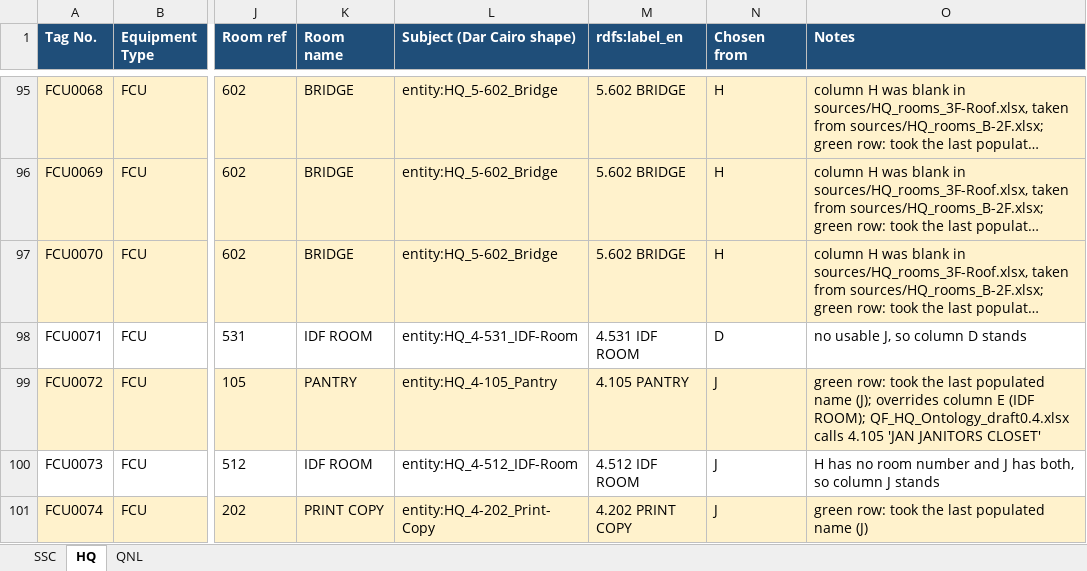
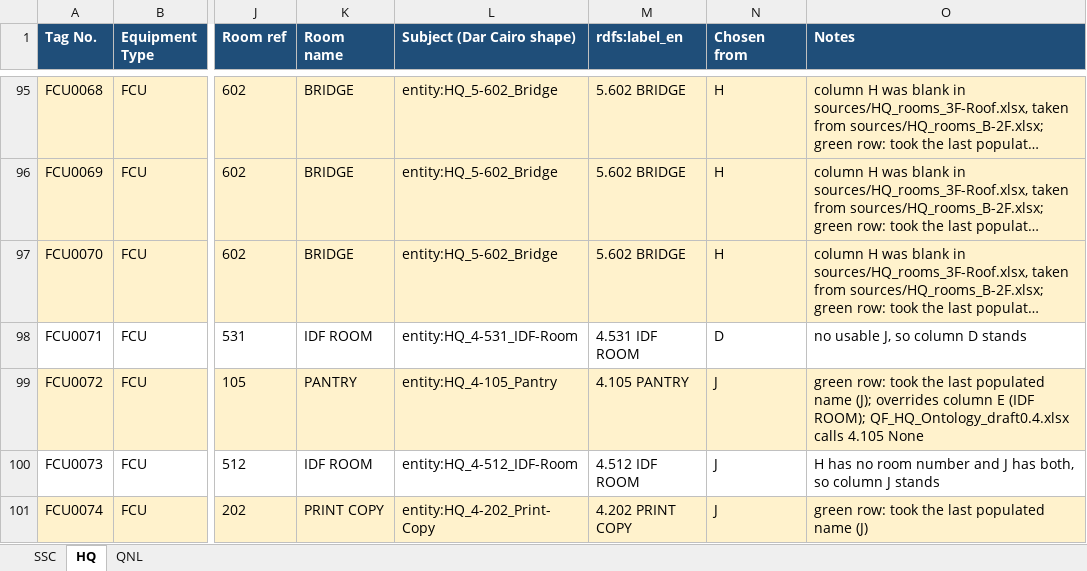
Before and after one commit to ahmad-smasri/claudeskills, an Excel workbook: projects/dar-cairo-room-naming/Room_Names.xlsx, sheet HQ, drawn as a sheet; only a part is shown, gaps mark what is left out; long unchanged cells end in …; values as stored, in another font and other column widths than the file's, no borders; the diff names each change by its address in the sheet, - before the commit and + after, or states it on an @@ line.

```diff
--- a/projects/dar-cairo-room-naming/Room_Names.xlsx (sheet HQ)
+++ b/projects/dar-cairo-room-naming/Room_Names.xlsx (sheet HQ)
-O99 (Notes): …calls 4.105 'JAN JANITORS CLOSET'
+O99 (Notes): …calls 4.105 None
```
Also changed, not shown: sheet QNL, projects/QNL/QNL_Ontology_v2.xlsx, projects/dar-cairo-room-naming/Rooms_with_Equipment.xlsx, 4 other files.
